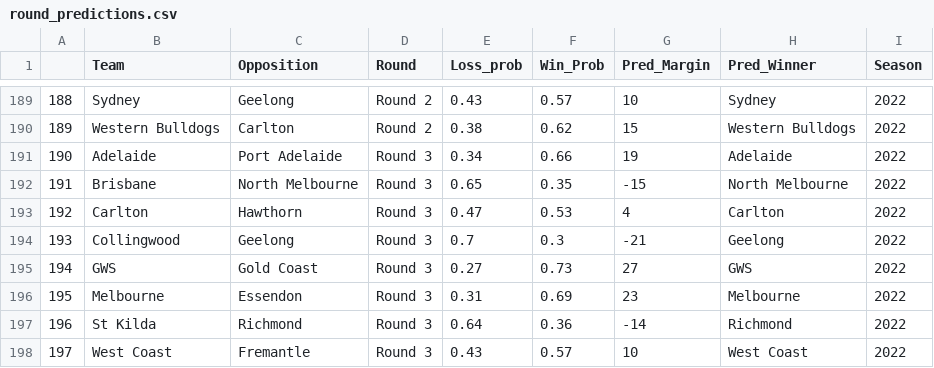
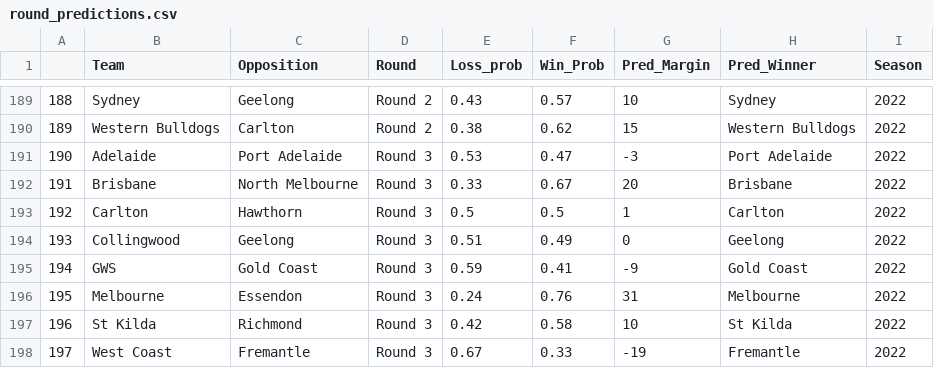
Before and after one commit to mitch-mooney/AFL_Predictions, a CSV file: csv_files/round_predictions.csv, drawn as a sheet; only a part is shown, gaps mark what is left out; the diff covers the shown part only.

Commit message:
2022 Round 3 Commit 2 and Keras updated code

```diff
--- a/csv_files/round_predictions.csv
+++ b/csv_files/round_predictions.csv
@@ -190,9 +190,9 @@
 "189","Western Bulldogs","Carlton","Round 2",0.38,0.62,15,"Western Bulldogs",2022
-"190","Adelaide","Port Adelaide","Round 3",0.34,0.66,19,"Adelaide",2022
-"191","Brisbane","North Melbourne","Round 3",0.65,0.35,-15,"North Melbourne",2022
-"192","Carlton","Hawthorn","Round 3",0.47,0.53,4,"Carlton",2022
-"193","Collingwood","Geelong","Round 3",0.7,0.3,-21,"Geelong",2022
-"194","GWS","Gold Coast","Round 3",0.27,0.73,27,"GWS",2022
-"195","Melbourne","Essendon","Round 3",0.31,0.69,23,"Melbourne",2022
-"196","St Kilda","Richmond","Round 3",0.64,0.36,-14,"Richmond",2022
-"197","West Coast","Fremantle","Round 3",0.43,0.57,10,"West Coast",2022
+"190","Adelaide","Port Adelaide","Round 3",0.53,0.47,-3,"Port Adelaide",2022
+"191","Brisbane","North Melbourne","Round 3",0.33,0.67,20,"Brisbane",2022
+"192","Carlton","Hawthorn","Round 3",0.5,0.5,1,"Carlton",2022
+"193","Collingwood","Geelong","Round 3",0.51,0.49,0,"Geelong",2022
+"194","GWS","Gold Coast","Round 3",0.59,0.41,-9,"Gold Coast",2022
+"195","Melbourne","Essendon","Round 3",0.24,0.76,31,"Melbourne",2022
+"196","St Kilda","Richmond","Round 3",0.42,0.58,10,"St Kilda",2022
+"197","West Coast","Fremantle","Round 3",0.67,0.33,-19,"Fremantle",2022
```
Also changed, not shown: 4 edited cells elsewhere in this file, 2 other files.
